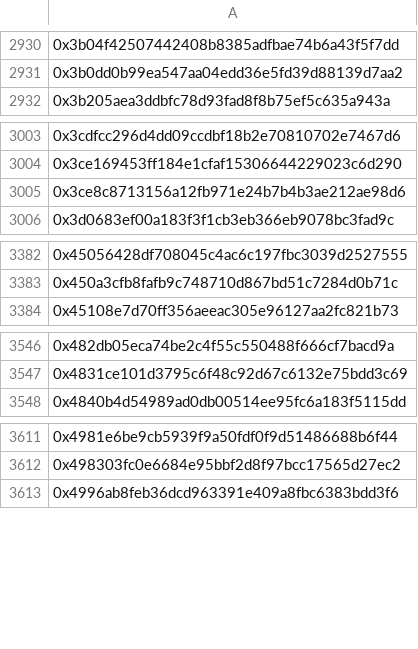
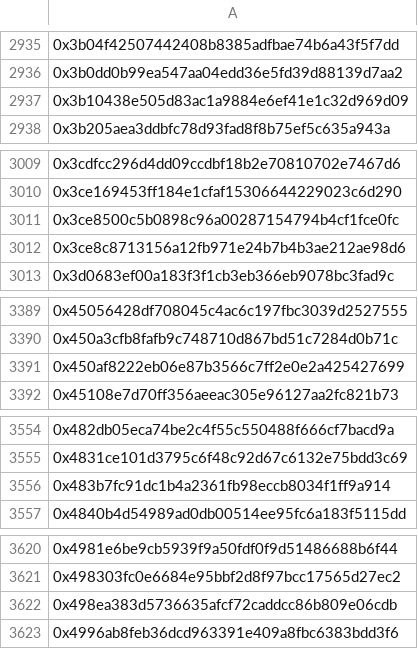
Before and after one commit to hop-protocol/hop-airdrop, a CSV file: src/data/eliminatedSybilAttackers.csv, drawn as a sheet; only a part is shown, gaps mark what is left out; the diff covers the shown part only; the diff names each change by its address in the sheet, - before the commit and + after, or states it on an @@ line.

```diff
--- a/src/data/eliminatedSybilAttackers.csv
+++ b/src/data/eliminatedSybilAttackers.csv
+row 2937: 0x3b10438e505d83ac1a9884e6ef41e1c32d969d09
+row 3011: 0x3ce8500c5b0898c96a00287154794b4cf1fce0fc
+row 3391: 0x450af8222eb06e87b3566c7ff2e0e2a425427699
+row 3556: 0x483b7fc91dc1b4a2361fb98eccb8034f1ff9a914
+row 3622: 0x498ea383d5736635afcf72caddcc86b809e06cdb
```
Also changed, not shown: 22 added rows elsewhere in this file, 4 other files.
